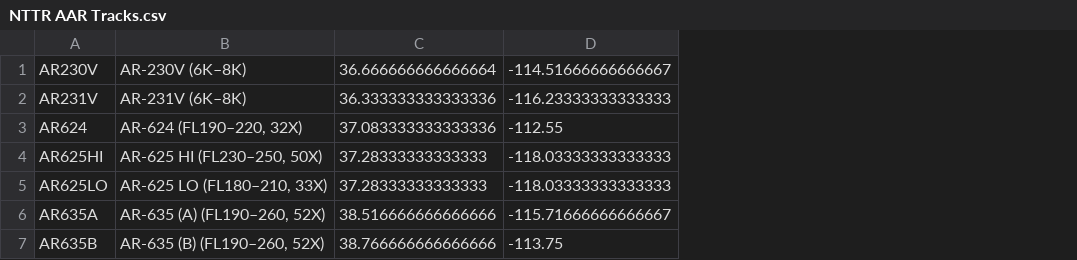
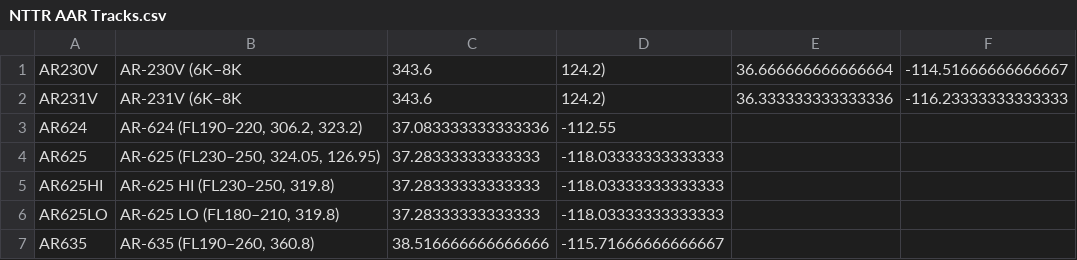
Before and after one commit to RISCfuture/NTTRForeFlightContentPack, a CSV file: navdata/NTTR AAR Tracks.csv, drawn as a sheet; removed rows and columns are numbered as before the commit, all else as after; the diff names each change by its address in the sheet, - before the commit and + after, or states it on an @@ line.

```diff
--- a/navdata/NTTR AAR Tracks.csv
+++ b/navdata/NTTR AAR Tracks.csv
-column B, rows 1-6: AR-230V (6K–8K) | AR-231V (6K–8K) | AR-624 (FL190–220, 32X) | AR-625 HI (FL230–250, 50X) | AR-625 LO (FL180–210, 33X) | AR-635 (A) (FL190–260, 52X)
+column B, rows 1-3: AR-230V (6K–8K | AR-231V (6K–8K | AR-624 (FL190–220, 306.2, 323.2); rows 5-7: AR-625 HI (FL230–250, 319.8) | AR-625 LO (FL180–210, 319.8) | AR-635 (FL190–260, 360.8)
+column E, rows 1-2: 36.666666666666664 | 36.333333333333336
+column F, rows 1-2: -114.51666666666667 | -116.23333333333333
-C1: 36.666666666666664
+C1: 343.6
-D1: -114.51666666666667
+D1: 124.2)
-C2: 36.333333333333336
+C2: 343.6
-D2: -116.23333333333333
+D2: 124.2)
+row 4: AR625 | AR-625 (FL230–250, 324.05, 126.95) | 37.28333333333333 | -118.03333333333333
-A7: AR635A
+A7: AR635
-row 7: AR635B | AR-635 (B) (FL190–260, 52X) | 38.766666666666666 | -113.75
```
Also changed, not shown: navdata/NTTR Fixes.csv, navdata/NTTR Visual Waypoints.csv, 32 other files.
